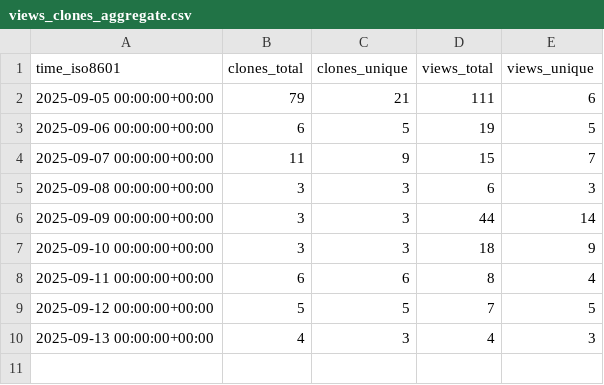
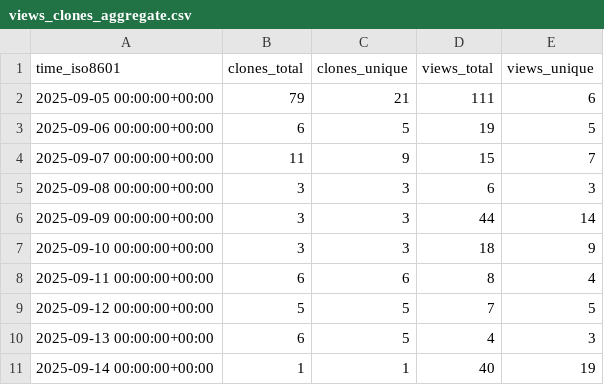
Before and after one commit to habahabai/mailstorm, a CSV file: habahabai/mailstorm/ghrs-data/views_clones_aggregate.csv, drawn as a sheet.

```diff
--- a/habahabai/mailstorm/ghrs-data/views_clones_aggregate.csv
+++ b/habahabai/mailstorm/ghrs-data/views_clones_aggregate.csv
@@ -9,2 +9,3 @@ time_iso8601,clones_total,clones_unique,views_total,views_unique
 2025-09-12 00:00:00+00:00,5,5,7,5
-2025-09-13 00:00:00+00:00,4,3,4,3
+2025-09-13 00:00:00+00:00,6,5,4,3
+2025-09-14 00:00:00+00:00,1,1,40,19
```
Also changed, not shown: 1 other file.
